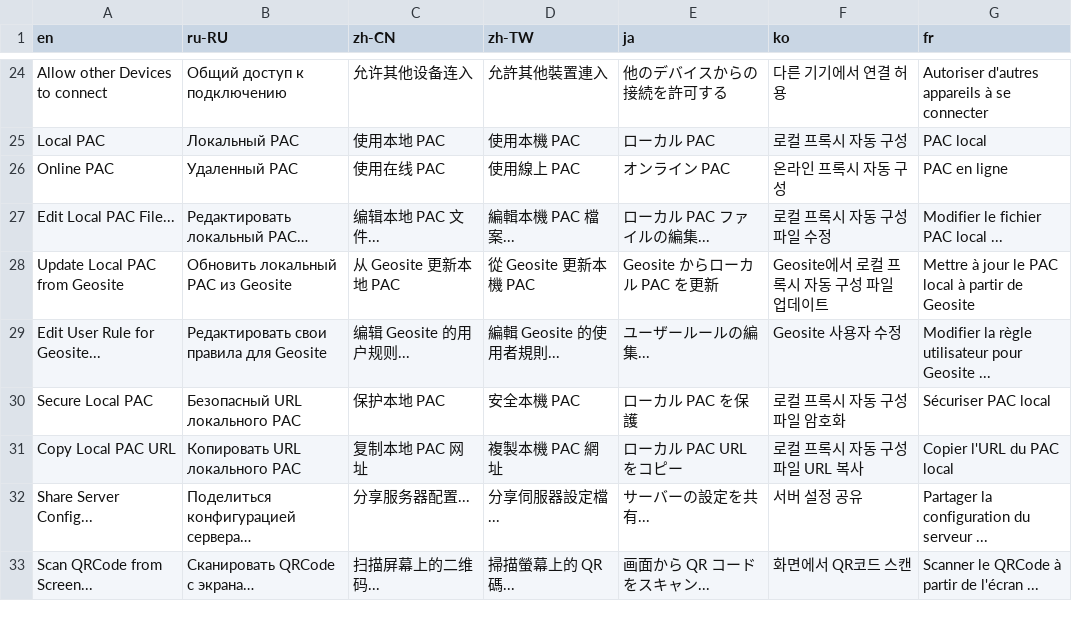
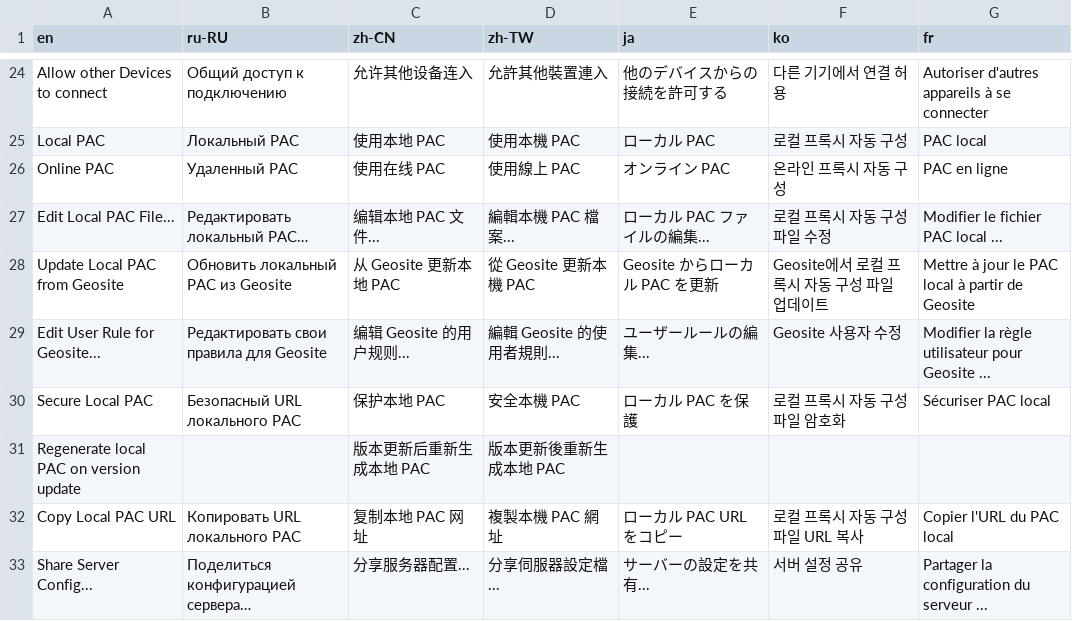
Before and after one commit to RichardStwart/C-, a CSV file: shadowsocks-csharp/Data/i18n.csv, drawn as a sheet; only a part is shown, gaps mark what is left out; the shorter side is filled out with more unchanged rows; the diff names each change by its address in the sheet, - before the commit and + after, or states it on an @@ line.

Commit message:
✔ Geosite group validation + PAC regeneration on version update
- Validate geosite group configuration
- Reset to default if specified group doesn't exist
- Regenerate pac.txt on version update (can be turned off)
- Cleanup of `Configuration` to separate loading logic and processing logic

```diff
--- a/shadowsocks-csharp/Data/i18n.csv
+++ b/shadowsocks-csharp/Data/i18n.csv
+row 31: Regenerate local PAC on version update |  | 版本更新后重新生成本地 PAC | 版本更新後重新生成本地 PAC
```
Also changed, not shown: 10 other files.
